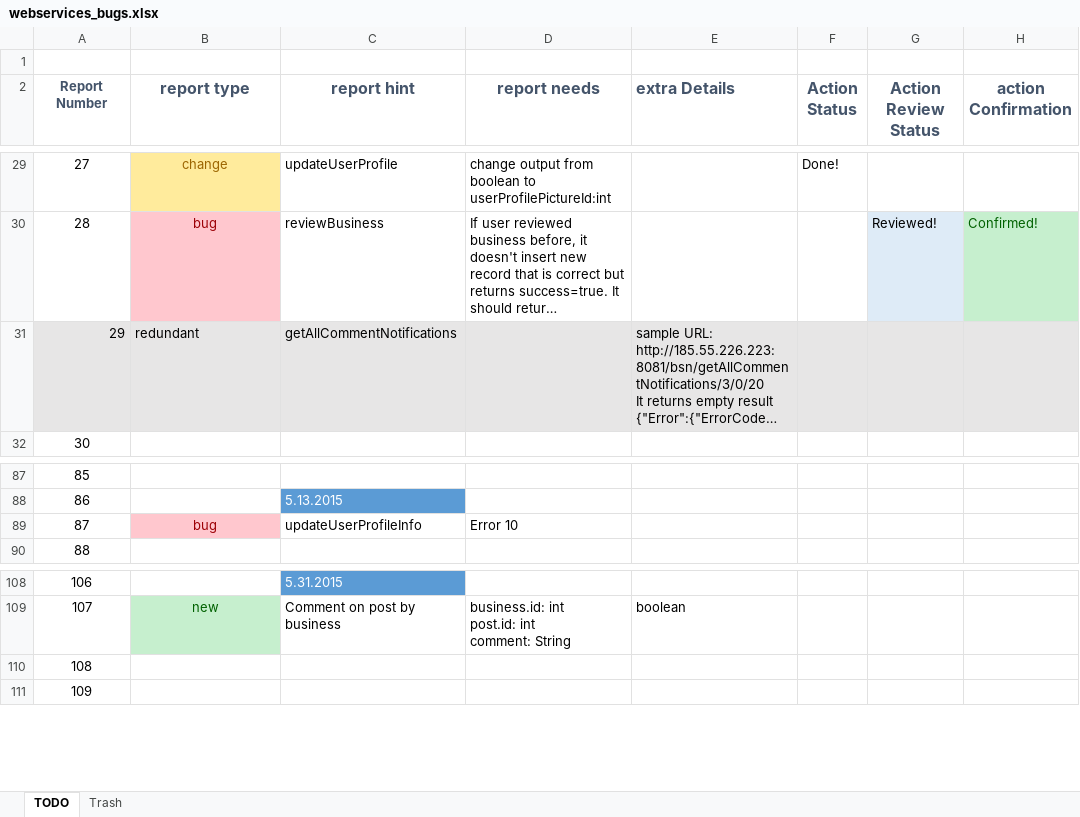
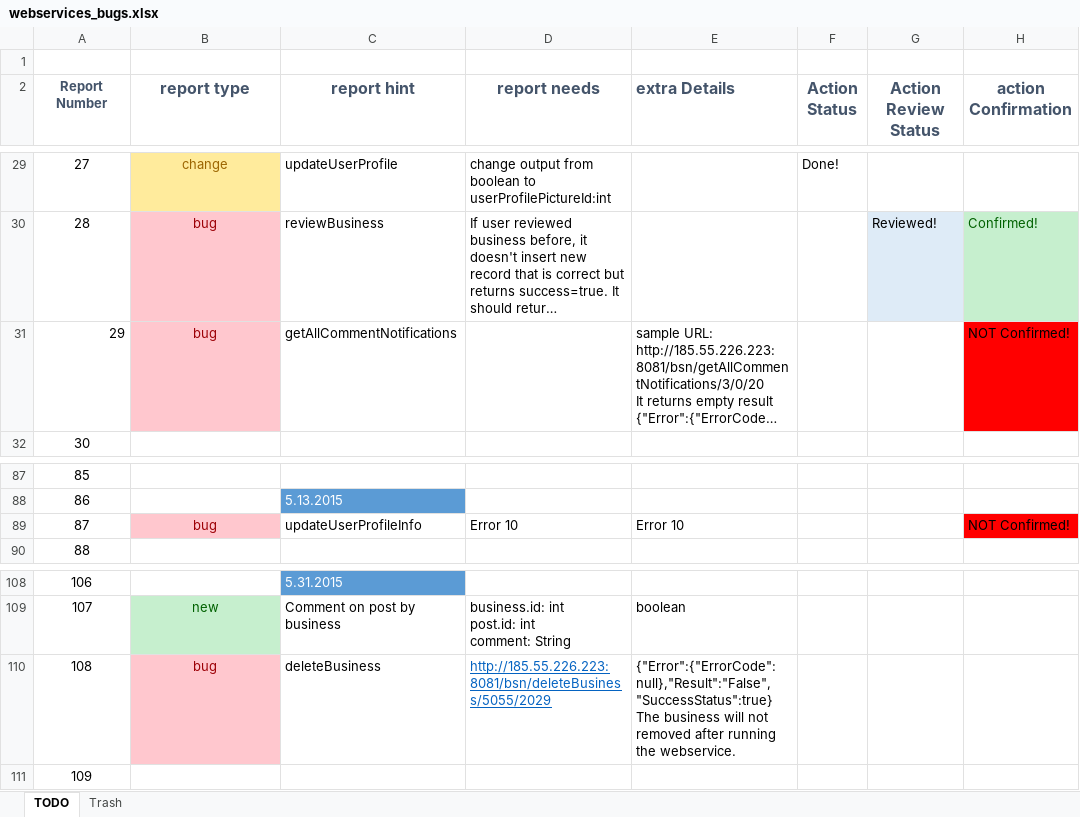
Before and after one commit to A-Kaveh2/4Soo, an Excel workbook: docs/webservices_bugs.xlsx, sheet TODO, drawn as a sheet; only a part is shown, gaps mark what is left out; long unchanged cells end in …; values as stored, in another font and other column widths than the file's, no borders; ↵ is a line break in a cell; the diff names each change by its address in the sheet, - before the commit and + after, or states it on an @@ line.

Commit message:
update webservices_bugs.xlsx

```diff
--- a/docs/webservices_bugs.xlsx (sheet TODO)
+++ b/docs/webservices_bugs.xlsx (sheet TODO)
-A31 fill: #E7E6E6
+A31 fill: none
-B31 (report type): redundant
+B31 (report type): bug
@@ B31 fill: #E7E6E6 → #FFC7CE, text colour: black → #9C0006, alignment: left → center @@
-C31:G31 fill: #E7E6E6
+C31:G31 fill: none
-H31 (action Confirmation): (empty)
+H31 (action Confirmation): NOT Confirmed!
-H31 fill: #E7E6E6
+H31 fill: #FF0000
-E89 (extra Details): (empty)
+E89 (extra Details): Error 10
-H89 (action Confirmation): (empty)
+H89 (action Confirmation): NOT Confirmed!
-H89 fill: none
+H89 fill: #FF0000
-B110 (report type): (empty)
+B110 (report type): bug
-B110 fill: none
+B110 fill: #FFC7CE
-C110 (report hint): (empty)
+C110 (report hint): deleteBusiness
-D110 (report needs): (empty)
+D110 (report needs): http://185.55.226.223:8081/bsn/deleteBusiness/5055/2029
-E110 (extra Details): (empty)
+E110 (extra Details): {"Error":{"ErrorCode":null},"Result":"False","SuccessStatus":true} ↵ The business will not removed after running the webservice.
```
Also changed, not shown: 2 other files.
